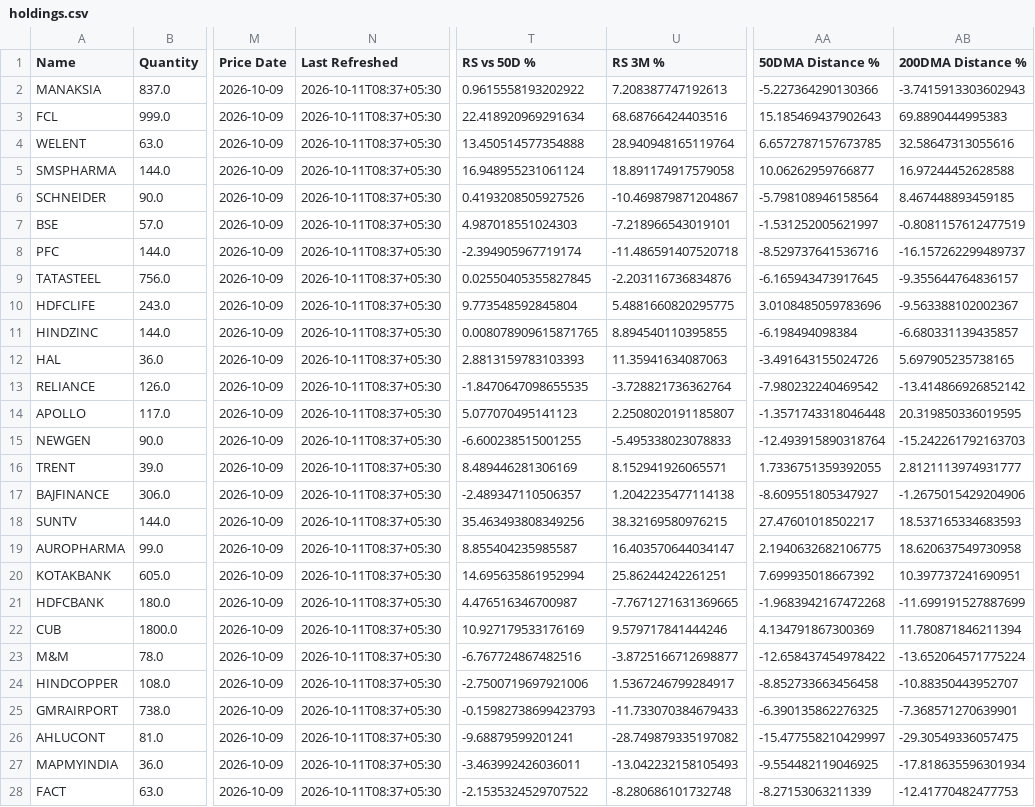
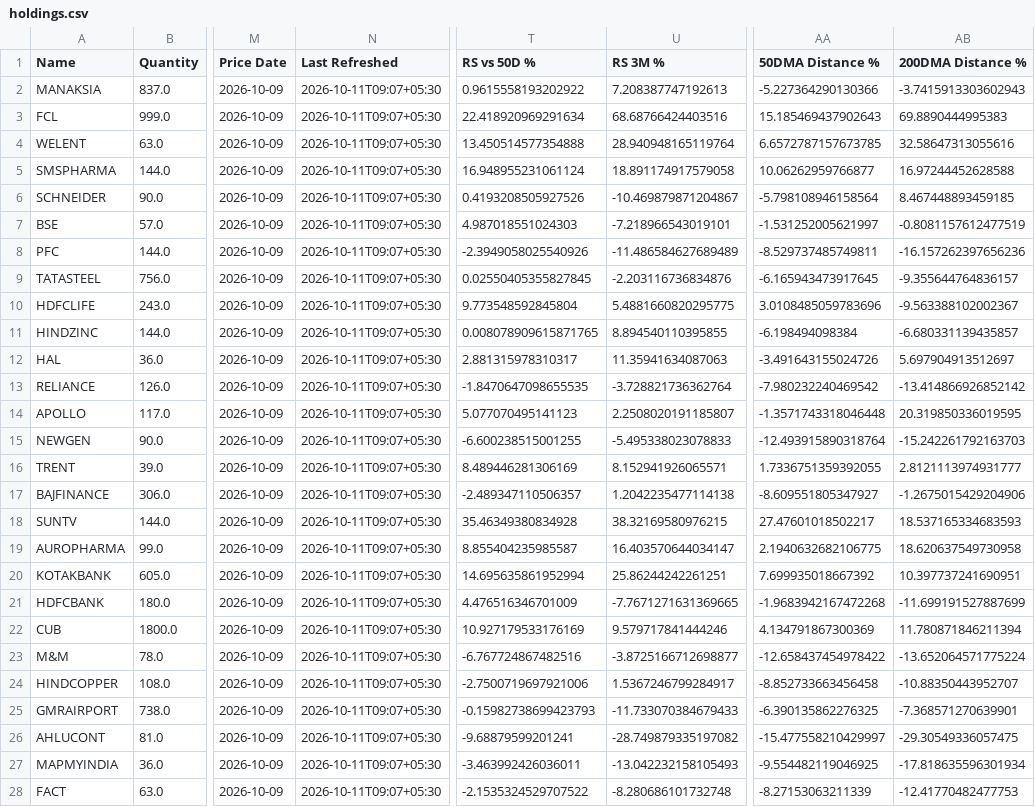
Before and after one commit to hvj7p7shkv-hub/client-portfolio-dashboard, a CSV file: data/holdings.csv, drawn as a sheet; only a part is shown, gaps mark what is left out; the diff covers the shown part only; the diff names each change by its address in the sheet, - before the commit and + after, or states it on an @@ line.

```diff
--- a/data/holdings.csv
+++ b/data/holdings.csv
-N2:N28 (Last Refreshed): 2026-10-11T08:37+05:30
+N2:N28 (Last Refreshed): 2026-10-11T09:07+05:30
-T8 (RS vs 50D %): -2.394905967719174
+T8 (RS vs 50D %): -2.3949058025540926
-U8 (RS 3M %): -11.486591407520718
+U8 (RS 3M %): -11.486584627689489
-AA8 (50DMA Distance %): -8.529737641536716
+AA8 (50DMA Distance %): -8.529737485749811
-AB8 (200DMA Distance %): -16.157262299489737
+AB8 (200DMA Distance %): -16.157262397656236
-T12 (RS vs 50D %): 2.8813159783103393
+T12 (RS vs 50D %): 2.881315978310317
-AB12 (200DMA Distance %): 5.697905235738165
+AB12 (200DMA Distance %): 5.697904913512697
-T18 (RS vs 50D %): 35.463493808349256
+T18 (RS vs 50D %): 35.46349380834928
-T21 (RS vs 50D %): 4.476516346700987
+T21 (RS vs 50D %): 4.476516346701009
```
Also changed, not shown: 79 edited cells elsewhere in this file, 3 other files.
